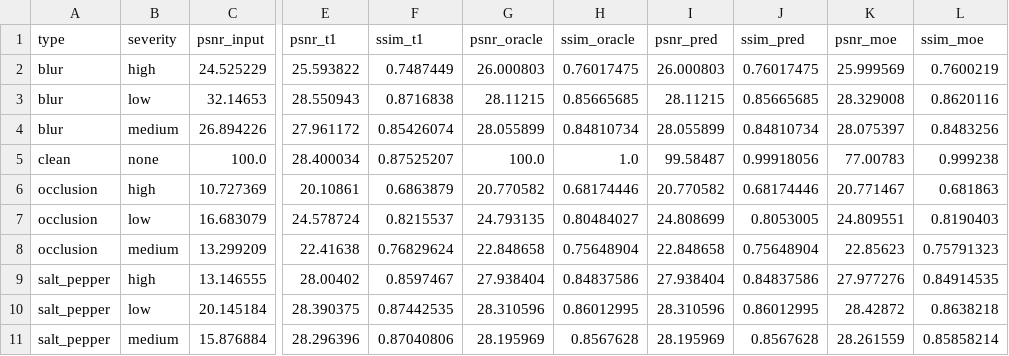
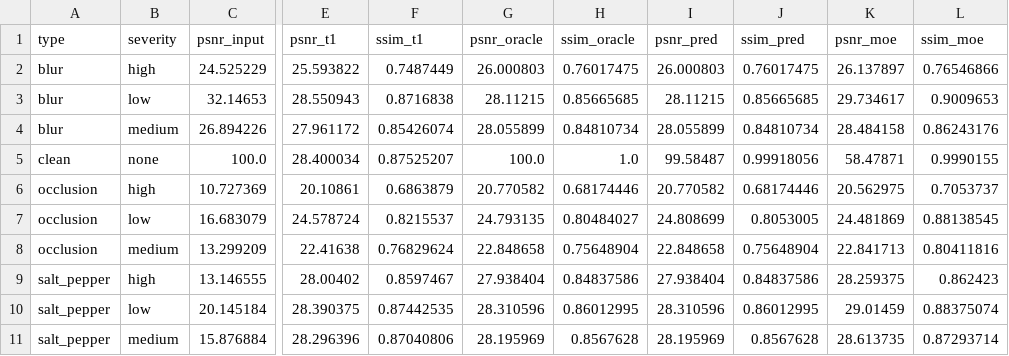
Before and after one commit to ibrahimmlk/Generative-AI-Assignment-1, a CSV file: results/results/test_by_type_severity.csv, drawn as a sheet; only a part is shown, gaps mark what is left out; the diff names each change by its address in the sheet, - before the commit and + after, or states it on an @@ line.

```diff
--- a/results/results/test_by_type_severity.csv
+++ b/results/results/test_by_type_severity.csv
-K2 (psnr_moe): 25.999569
+K2 (psnr_moe): 26.137897
-L2 (ssim_moe): 0.7600219
+L2 (ssim_moe): 0.76546866
-K3 (psnr_moe): 28.329008
+K3 (psnr_moe): 29.734617
-L3 (ssim_moe): 0.8620116
+L3 (ssim_moe): 0.9009653
-K4 (psnr_moe): 28.075397
+K4 (psnr_moe): 28.484158
-L4 (ssim_moe): 0.8483256
+L4 (ssim_moe): 0.86243176
-K5 (psnr_moe): 77.00783
+K5 (psnr_moe): 58.47871
-L5 (ssim_moe): 0.999238
+L5 (ssim_moe): 0.9990155
-K6 (psnr_moe): 20.771467
+K6 (psnr_moe): 20.562975
-L6 (ssim_moe): 0.681863
+L6 (ssim_moe): 0.7053737
-K7 (psnr_moe): 24.809551
+K7 (psnr_moe): 24.481869
-L7 (ssim_moe): 0.8190403
+L7 (ssim_moe): 0.88138545
-K8 (psnr_moe): 22.85623
+K8 (psnr_moe): 22.841713
-L8 (ssim_moe): 0.75791323
+L8 (ssim_moe): 0.80411816
-K9 (psnr_moe): 27.977276
+K9 (psnr_moe): 28.259375
-L9 (ssim_moe): 0.84914535
+L9 (ssim_moe): 0.862423
-K10 (psnr_moe): 28.42872
+K10 (psnr_moe): 29.01459
-L10 (ssim_moe): 0.8638218
+L10 (ssim_moe): 0.88375074
-K11 (psnr_moe): 28.261559
+K11 (psnr_moe): 28.613735
-L11 (ssim_moe): 0.85858214
+L11 (ssim_moe): 0.87293714
```
Also changed, not shown: results/results/moe_mean_weights_by_type_severity.csv, results/results/test_by_type.csv, 43 other files.
